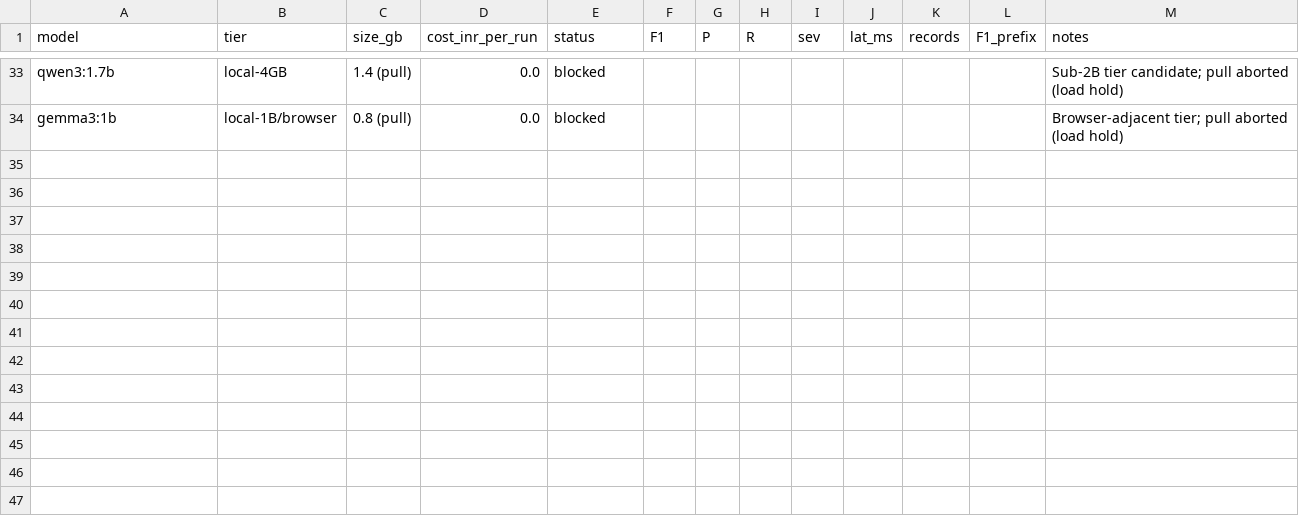
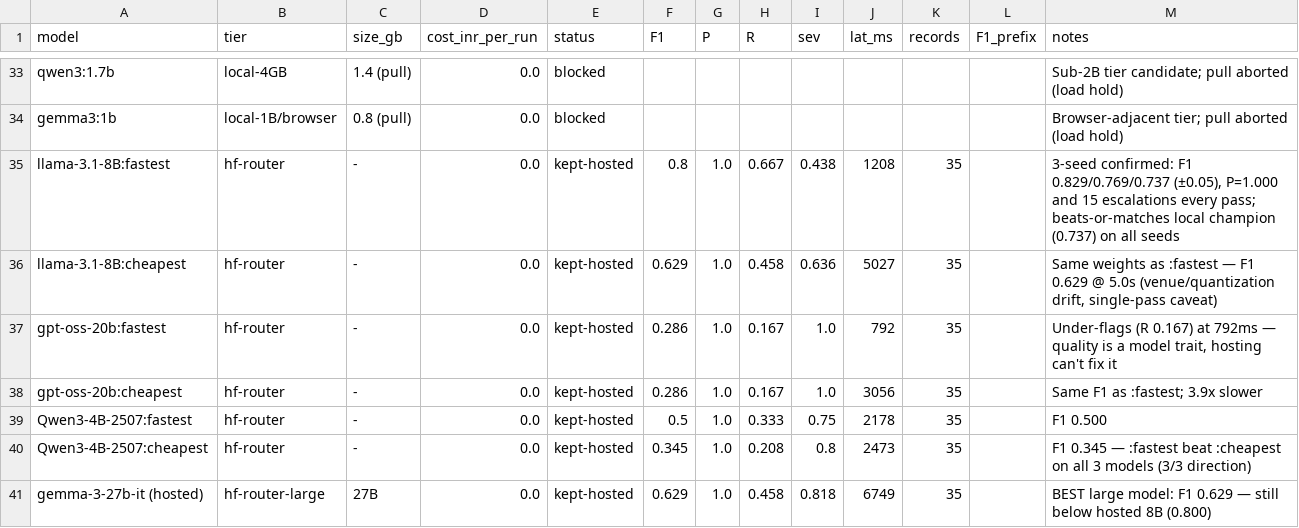
Before and after one commit to pranaysuyash/waypoint-os, a CSV file: data/experiments/hybrid_kdd_v1/comparison_sheet.csv, drawn as a sheet; only a part is shown, gaps mark what is left out; the diff covers the shown part only; the diff names each change by its address in the sheet, - before the commit and + after, or states it on an @@ line.

Commit message:
feat(kdd): HF-router venue arms + multi-seed variance data (13 run files)
- Phase 1: gpt-oss-20b / Qwen3-4B-2507 / Llama-3.1-8B x fastest/cheapest
- Phase 1b: large models 20B-235B (scale does not rescue the lane)
- llama-8B:fastest 3-seed confirmation (F1 0.829/0.769/0.737, P=1.000 all)
- a-priori hard subset (24 records) for tiered-architecture analysis

Motto-Reviewed: full
Motto-SHA256: ff848618a7431a3b06c7409caa45683bd27c64263d45b93f9fcd36a89803466a
Evidence-Tier: 3
Risk-Class: low

```diff
--- a/data/experiments/hybrid_kdd_v1/comparison_sheet.csv
+++ b/data/experiments/hybrid_kdd_v1/comparison_sheet.csv
+row 35: llama-3.1-8B:fastest | hf-router | - | 0.0 | kept-hosted | 0.8 | 1.0 | 0.667 | 0.438 | 1208 | 35 |  | 3-seed confirmed: F1 0.829/0.769/0.737 (±0.05), P=1.000 and 15 escalations every pass; beats-or-matches local champion (0.737) on all seeds
+row 36: llama-3.1-8B:cheapest | hf-router | - | 0.0 | kept-hosted | 0.629 | 1.0 | 0.458 | 0.636 | 5027 | 35 |  | Same weights as :fastest — F1 0.629 @ 5.0s (venue/quantization drift, single-pass caveat)
+row 37: gpt-oss-20b:fastest | hf-router | - | 0.0 | kept-hosted | 0.286 | 1.0 | 0.167 | 1.0 | 792 | 35 |  | Under-flags (R 0.167) at 792ms — quality is a model trait, hosting can't fix it
+row 38: gpt-oss-20b:cheapest | hf-router | - | 0.0 | kept-hosted | 0.286 | 1.0 | 0.167 | 1.0 | 3056 | 35 |  | Same F1 as :fastest; 3.9x slower
+row 39: Qwen3-4B-2507:fastest | hf-router | - | 0.0 | kept-hosted | 0.5 | 1.0 | 0.333 | 0.75 | 2178 | 35 |  | F1 0.500
+row 40: Qwen3-4B-2507:cheapest | hf-router | - | 0.0 | kept-hosted | 0.345 | 1.0 | 0.208 | 0.8 | 2473 | 35 |  | F1 0.345 — :fastest beat :cheapest on all 3 models (3/3 direction)
+row 41: gemma-3-27b-it (hosted) | hf-router-large | 27B | 0.0 | kept-hosted | 0.629 | 1.0 | 0.458 | 0.818 | 6749 | 35 |  | BEST large model: F1 0.629 — still below hosted 8B (0.800)
```
Also changed, not shown: 6 added rows and 3 edited cells elsewhere in this file, 17 other files.
